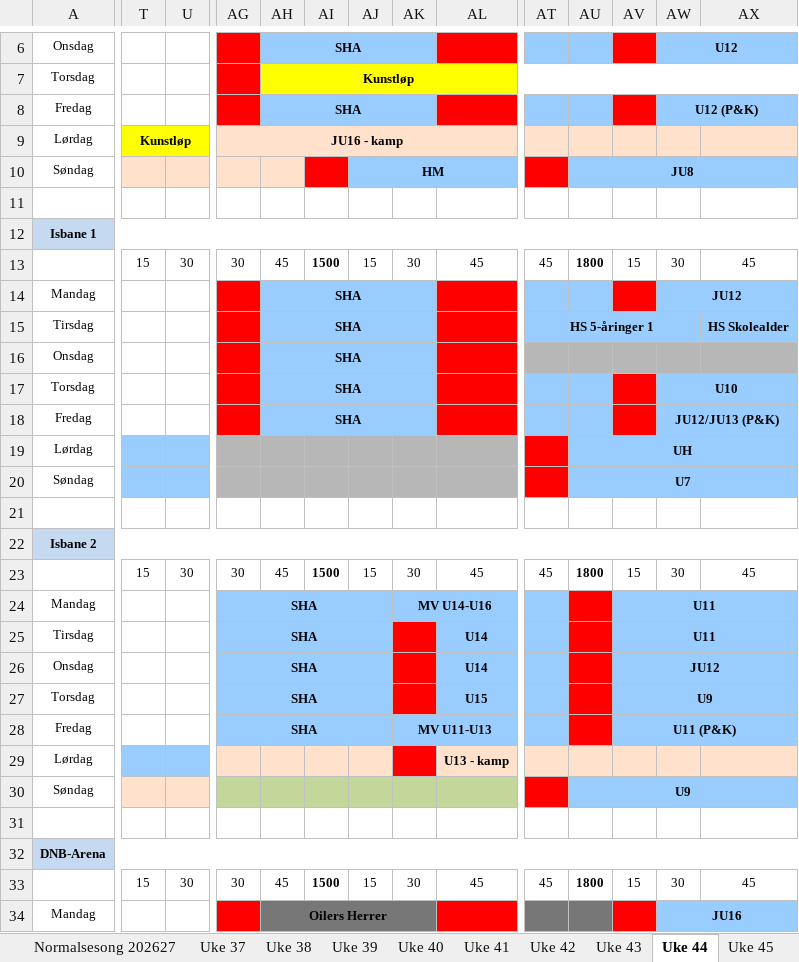
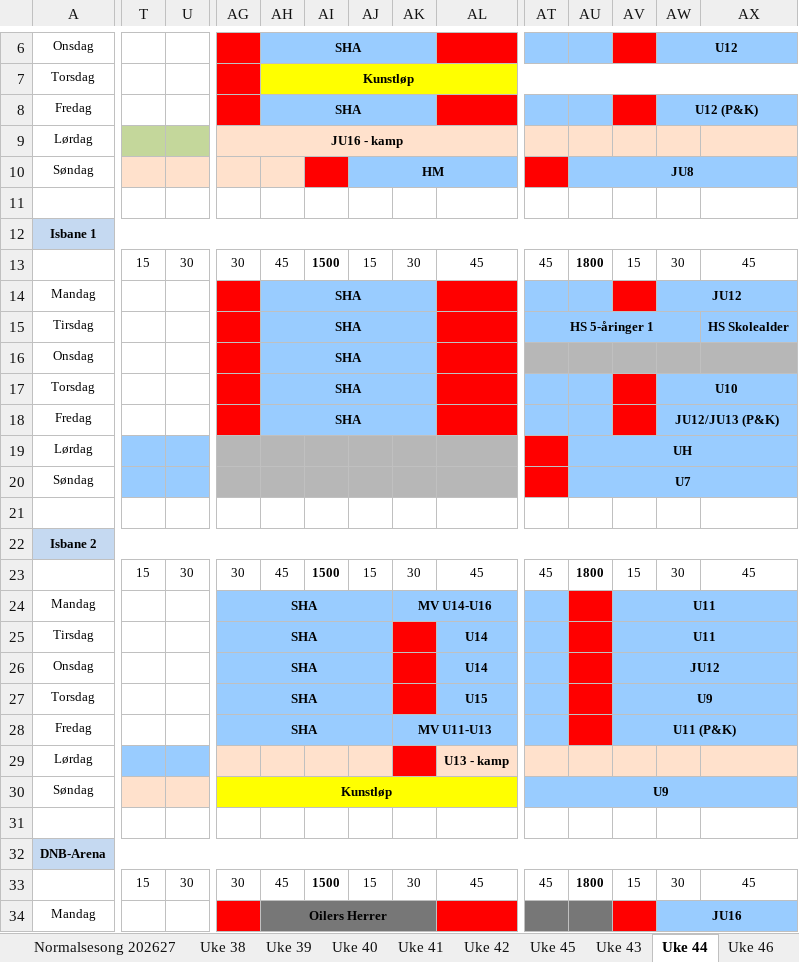
Before and after one commit to vidarstavangerhockey/Treningstider, an Excel workbook: Treningstider 2026-27.xlsx, sheet Uke 44, drawn as a sheet; only a part is shown, gaps mark what is left out; values as stored, in another font and other column widths than the file's, no borders; the diff covers the shown part only; the diff names each change by its address in the sheet, - before the commit and + after, or states it on an @@ line.

```diff
--- a/Treningstider 2026-27.xlsx (sheet Uke 44)
+++ b/Treningstider 2026-27.xlsx (sheet Uke 44)
@@ sheet tab hidden: Uke 37 @@
+sheet tab: Uke 46
@@ sheet tab order changed: Normalsesong 202627 | Uke 38 | Uke 39 | Uke 40 | Uke 41 | Uke 42 | Uke 45 | Uke 43 | Uke 44 | Uke 46 @@
-T9: Kunstløp
+T9: (empty)
-T9:U9 fill: #FFFF00
+T9:U9 fill: #C4D79B
-T9:U9 merged
-AG30: (empty)
+AG30: Kunstløp
-AG30:AL30 fill: #C4D79B
+AG30:AL30 fill: #FFFF00
+AG30:AR30 merged
-AT30: (empty)
+AT30: U9
-AT30 fill: #FF0000
+AT30 fill: #99CCFF
+AT30:AX30 merged
-AU30: U9
+AU30: (empty)
-AU30:AX30 merged
-AV30:AX30 fill: none
+AV30:AX30 fill: #99CCFF
```
Also changed, not shown: cell formats elsewhere in this sheet, sheet Avvik kalender, sheet Ledig istid helg, sheet Til vaktmester, sheet Uke 40, sheet Uke 39, sheet Uke 38, 5 more sheets, formulas that keep their value.
